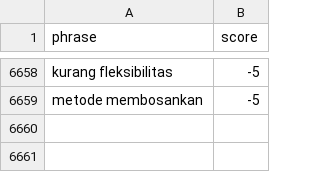
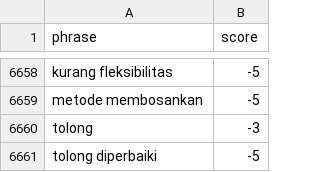
Before and after one commit to rahmadnoorikhsan/Analysis_Sentiment_Brainly, a CSV file: dataset/lexicon_negative.csv, drawn as a sheet; only a part is shown, gaps mark what is left out.

Commit message:
Update lexicon_negative.csv

```diff
--- a/dataset/lexicon_negative.csv
+++ b/dataset/lexicon_negative.csv
@@ -6659 +6659,3 @@ kurang fleksibilitas,-5
 metode membosankan,-5
+tolong, -3
+tolong diperbaiki, -5
```
